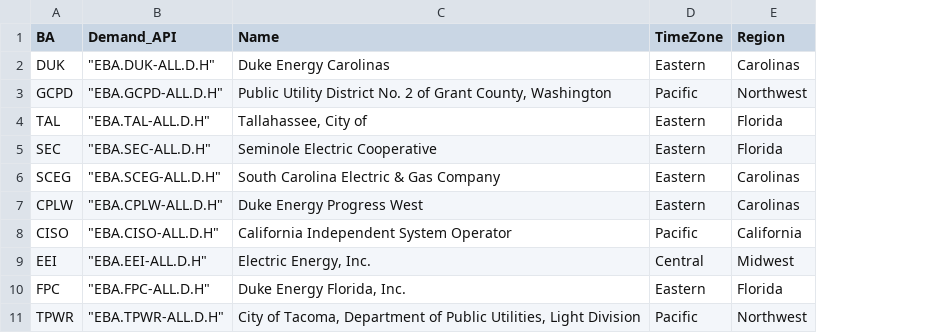
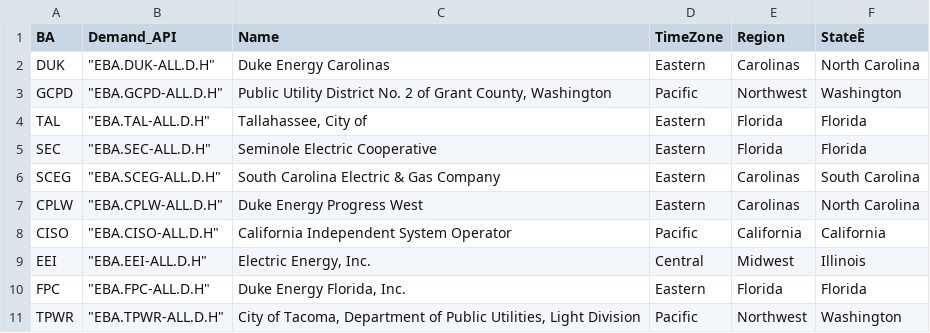
Before and after one commit to Mikewortho/energy-project, a CSV file: data/region_table.csv, drawn as a sheet; only a part is shown; the diff names each change by its address in the sheet, - before the commit and + after, or states it on an @@ line.

Commit message:
ADDED state data

```diff
--- a/data/region_table.csv
+++ b/data/region_table.csv
+column F (StateÊ), rows 2-11: North Carolina | Washington | Florida | Florida | South Carolina | North Carolina | California | Illinois | Florida | Washington
```
Also changed, not shown: 1 other file.
